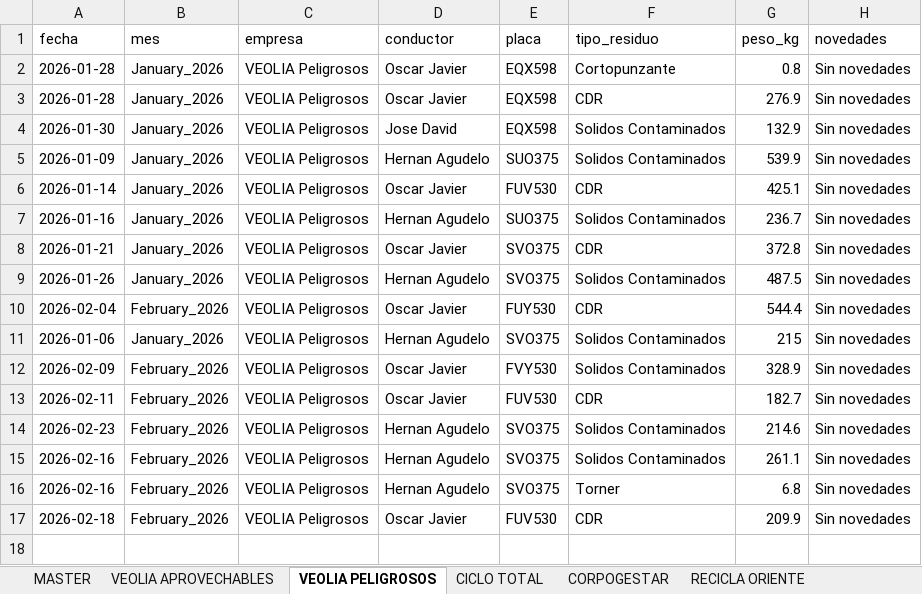
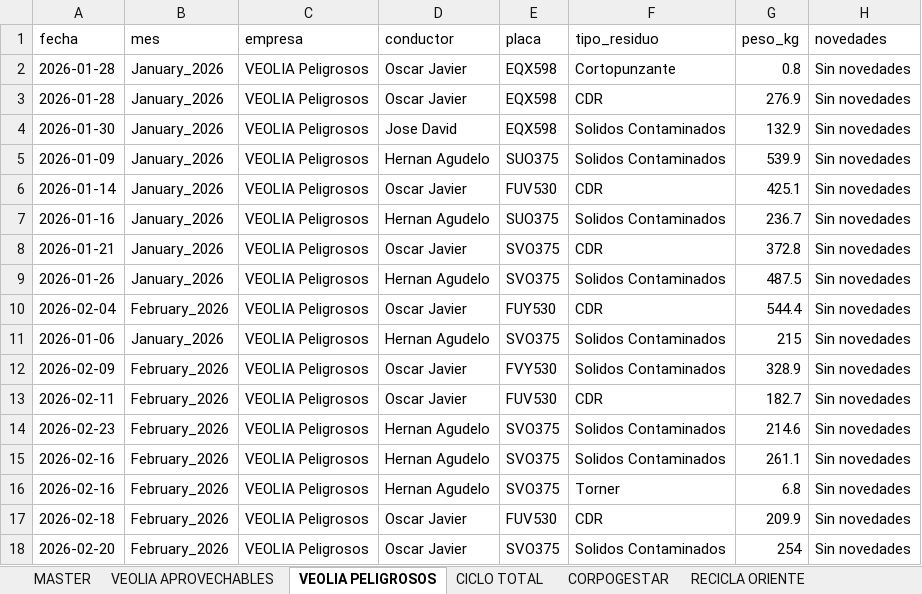
Before and after one commit to alejandraho013/registro-salida-residuos, an Excel workbook: database.xlsx, sheet VEOLIA PELIGROSOS, drawn as a sheet; values as stored, in another font and other column widths than the file's, no borders; the diff names each change by its address in the sheet, - before the commit and + after, or states it on an @@ line.

Commit message:
Reg_VEOLIA Peligrosos_SVO375_20260507_153838

```diff
--- a/database.xlsx (sheet VEOLIA PELIGROSOS)
+++ b/database.xlsx (sheet VEOLIA PELIGROSOS)
+row 18: 2026-02-20 | February_2026 | VEOLIA Peligrosos | Oscar Javier | SVO375 | Solidos Contaminados | 254 | Sin novedades
```
Also changed, not shown: sheet MASTER.
